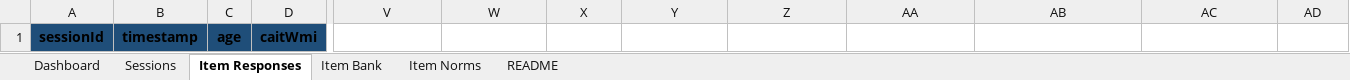
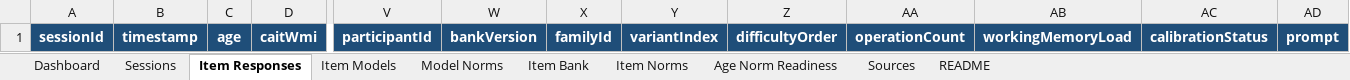
Before and after one commit to UtsangD/running-digit-span, an Excel workbook: norms/arithmetic-wais-style-norm-template.xlsx, sheet Item Responses, drawn as a sheet; only a part is shown, gaps mark what is left out; values as stored, in another font and other column widths than the file's, no borders; the diff covers the shown part only; the diff names each change by its address in the sheet, - before the commit and + after, or states it on an @@ line.

Commit message:
Expand arithmetic assessment item bank

```diff
--- a/norms/arithmetic-wais-style-norm-template.xlsx (sheet Item Responses)
+++ b/norms/arithmetic-wais-style-norm-template.xlsx (sheet Item Responses)
+sheet tab: Item Models
+sheet tab: Model Norms
+sheet tab: Age Norm Readiness
+sheet tab: Sources
-A1:D1 text colour: black
+A1:D1 text colour: #FFFFFF
-V1: (empty)
+V1: participantId
-V1:AD1 fill: none
+V1:AD1 fill: #1F4E79
-W1: (empty)
+W1: bankVersion
-X1: (empty)
+X1: familyId
-Y1: (empty)
+Y1: variantIndex
-Z1: (empty)
+Z1: difficultyOrder
-AA1: (empty)
+AA1: operationCount
-AB1: (empty)
+AB1: workingMemoryLoad
-AC1: (empty)
+AC1: calibrationStatus
-AD1: (empty)
+AD1: prompt
```
Also changed, not shown: cell formats elsewhere in this sheet, sheet Item Bank, sheet Item Norms, sheet Dashboard, sheet README, sheet Sessions, formulas that keep their value, 7 other files.
